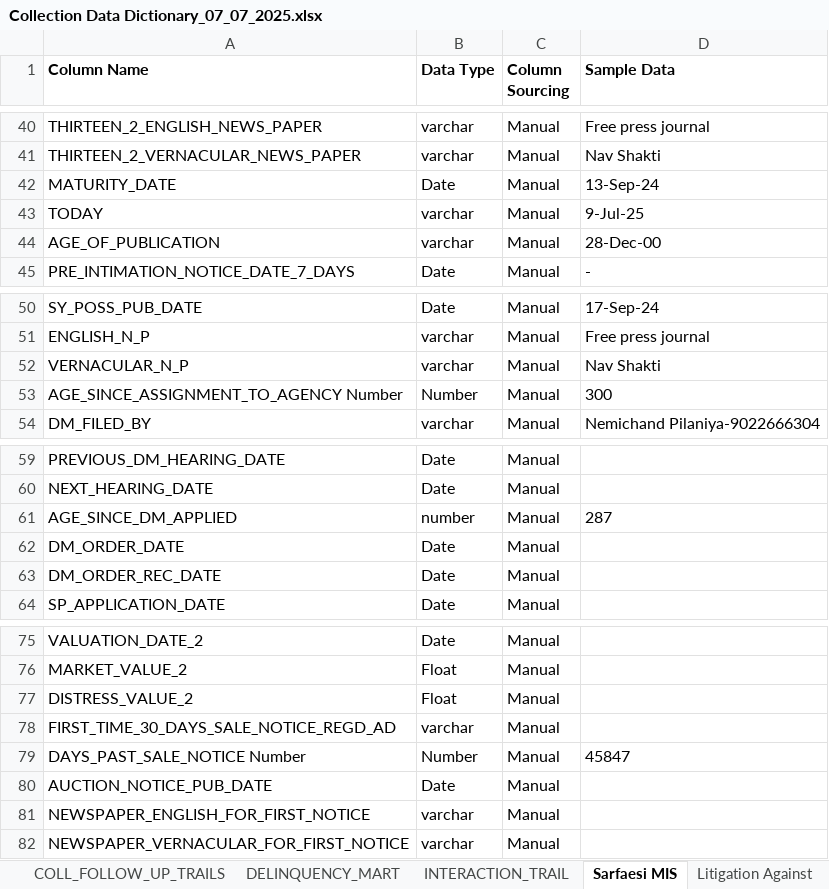
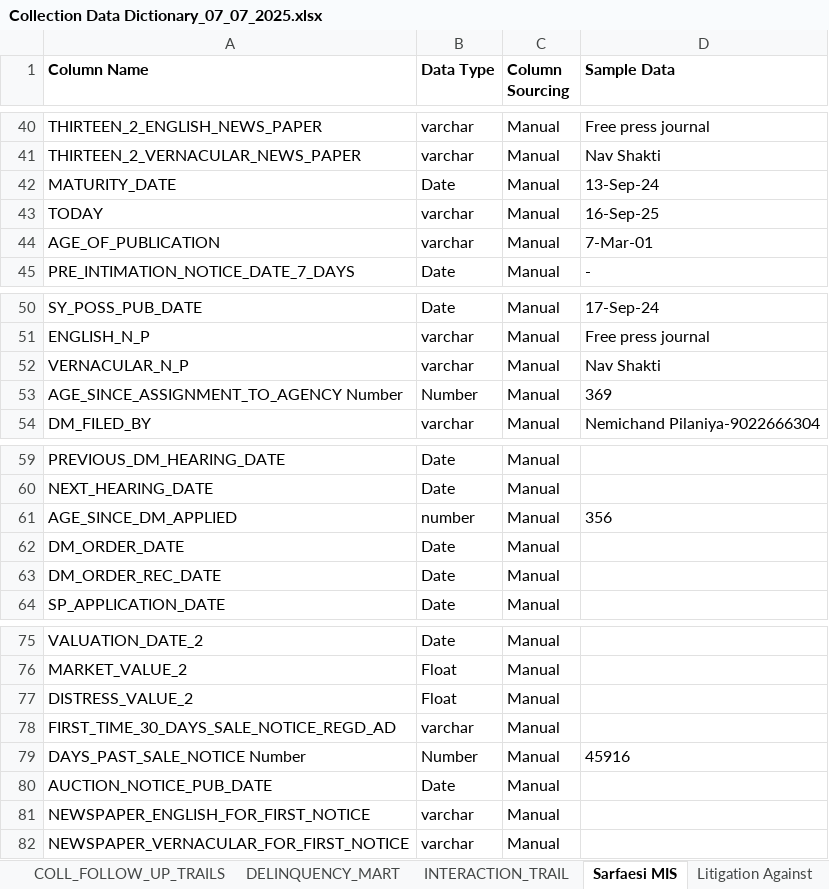
Before and after one commit to SVSantoshKumar/Delinquency-Mart-Code, an Excel workbook: Collection Data Dictionary_07_07_2025.xlsx, sheet Sarfaesi MIS, drawn as a sheet; only a part is shown, gaps mark what is left out; values as stored, in another font and other column widths than the file's, no borders; conditional formats not drawn; the diff names each change by its address in the sheet, - before the commit and + after, or states it on an @@ line.

```diff
--- a/Collection Data Dictionary_07_07_2025.xlsx (sheet Sarfaesi MIS)
+++ b/Collection Data Dictionary_07_07_2025.xlsx (sheet Sarfaesi MIS)
-D43 (Sample Data): 9-Jul-25
+D43 (Sample Data): 16-Sep-25
-D44 (Sample Data): 28-Dec-00
+D44 (Sample Data): 7-Mar-01
-D53 (Sample Data): 300
+D53 (Sample Data): 369
-D61 (Sample Data): 287
+D61 (Sample Data): 356
-D79 (Sample Data): 45847
+D79 (Sample Data): 45916
```
Also changed, not shown: sheet KPIs, sheet DELINQUENCY_MART, other sheet tabs, hidden cells.
